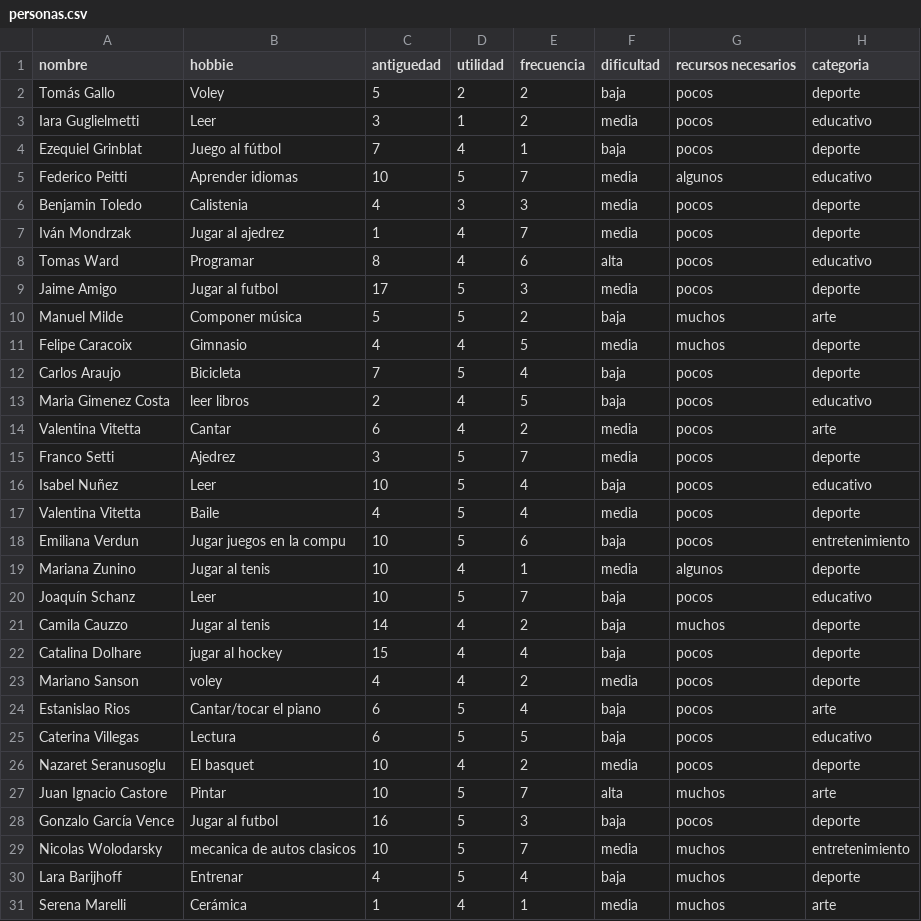
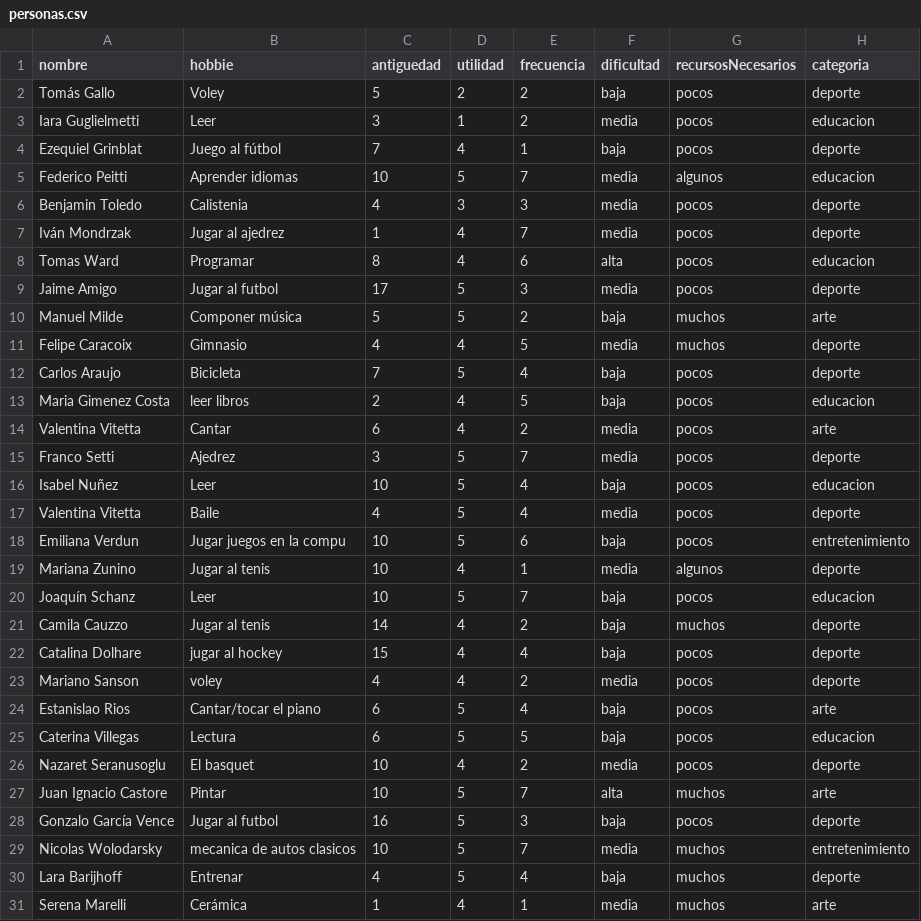
Before and after one commit to iariguglielmetti/ProyectoVD, a CSV file: vd_dataviz_creativa-main/ProyectoVD/public/data/personas.csv, drawn as a sheet; only a part is shown; the diff covers the shown part only.

```diff
--- a/vd_dataviz_creativa-main/ProyectoVD/public/data/personas.csv
+++ b/vd_dataviz_creativa-main/ProyectoVD/public/data/personas.csv
@@ -1,9 +1,9 @@
-nombre,hobbie,antiguedad,utilidad,frecuencia,dificultad,recursos necesarios,categoria
+nombre,hobbie,antiguedad,utilidad,frecuencia,dificultad,recursosNecesarios,categoria
 Tomás Gallo,Voley,5,2,2,baja,pocos,deporte
-Iara Guglielmetti,Leer,3,1,2,media,pocos,educativo
+Iara Guglielmetti,Leer,3,1,2,media,pocos,educacion
 Ezequiel Grinblat,Juego al fútbol,7,4,1,baja,pocos,deporte
-Federico Peitti,Aprender idiomas,10,5,7,media,algunos,educativo
+Federico Peitti,Aprender idiomas,10,5,7,media,algunos,educacion
 Benjamin Toledo,Calistenia,4,3,3,media,pocos,deporte
 Iván Mondrzak,Jugar al ajedrez,1,4,7,media,pocos,deporte
-Tomas Ward,Programar,8,4,6,alta,pocos,educativo
+Tomas Ward,Programar,8,4,6,alta,pocos,educacion
 Jaime Amigo,Jugar al futbol,17,5,3,media,pocos,deporte
@@ -12,6 +12,6 @@ Felipe Caracoix,Gimnasio,4,4,5,media,muchos,deporte
 Carlos Araujo,Bicicleta,7,5,4,baja,pocos,deporte
-Maria Gimenez Costa,leer libros,2,4,5,baja,pocos,educativo
+Maria Gimenez Costa,leer libros,2,4,5,baja,pocos,educacion
 Valentina Vitetta,Cantar,6,4,2,media,pocos,arte
 Franco Setti,Ajedrez,3,5,7,media,pocos,deporte
-Isabel Nuñez,Leer,10,5,4,baja,pocos,educativo
+Isabel Nuñez,Leer,10,5,4,baja,pocos,educacion
 Valentina Vitetta,Baile,4,5,4,media,pocos,deporte
@@ -19,3 +19,3 @@ Emiliana Verdun,Jugar juegos en la compu,10,5,6,baja,pocos,entretenimiento
 Mariana Zunino,Jugar al tenis,10,4,1,media,algunos,deporte
-Joaquín Schanz,Leer,10,5,7,baja,pocos,educativo
+Joaquín Schanz,Leer,10,5,7,baja,pocos,educacion
 Camila Cauzzo,Jugar al tenis,14,4,2,baja,muchos,deporte
@@ -24,3 +24,3 @@ Mariano Sanson,voley,4,4,2,media,pocos,deporte
 Estanislao Rios,Cantar/tocar el piano,6,5,4,baja,pocos,arte
-Caterina Villegas,Lectura,6,5,5,baja,pocos,educativo
+Caterina Villegas,Lectura,6,5,5,baja,pocos,educacion
 Nazaret Seranusoglu,El basquet,10,4,2,media,pocos,deporte
```
Also changed, not shown: 3 removed rows and 2 edited cells elsewhere in this file, 18 other files.
